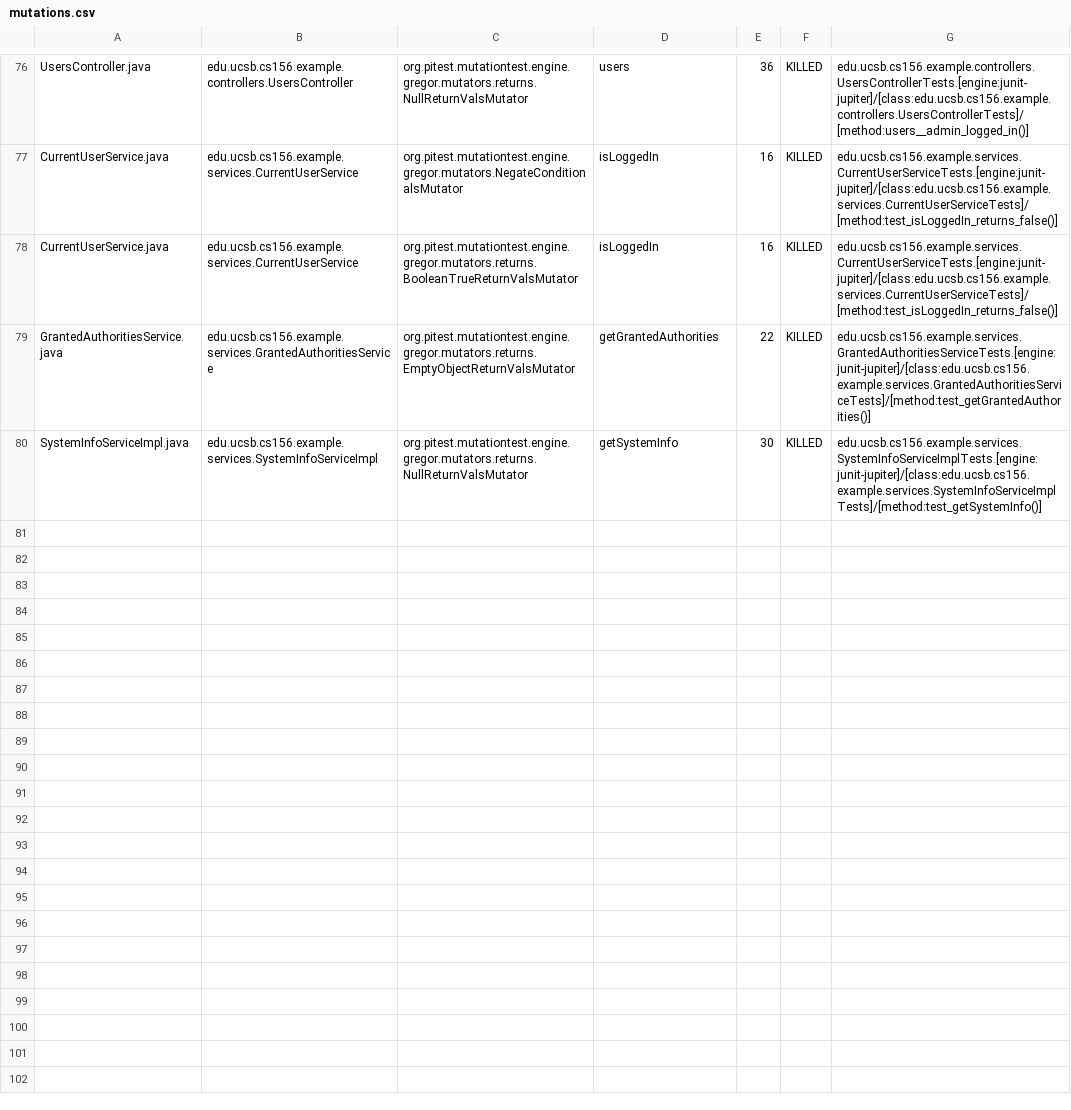
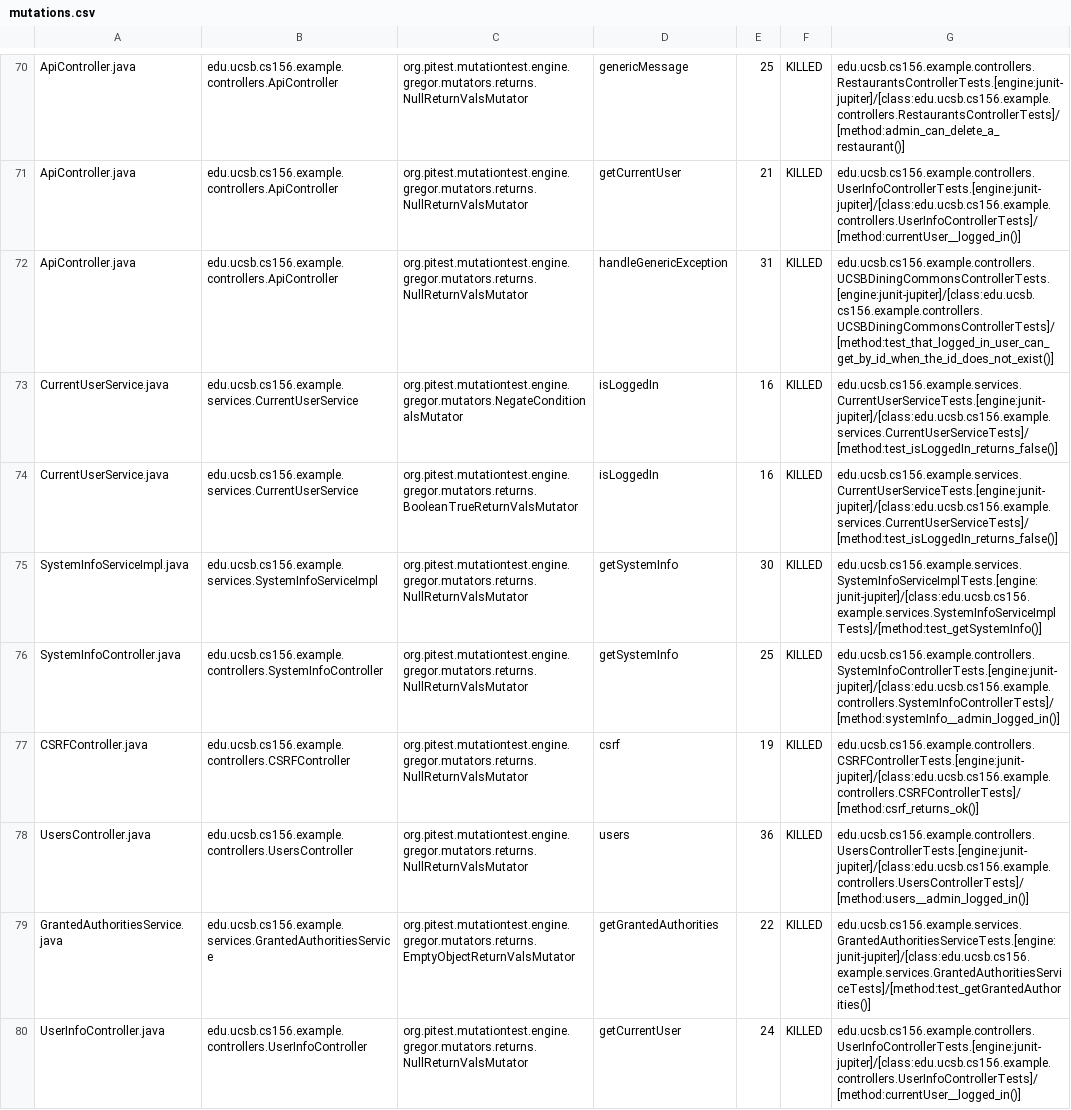
Before and after one commit to ucsb-cs156-w24/team03-w24-4pm-3, a CSV file: prs/111/pitest/mutations.csv, drawn as a sheet; only a part is shown, gaps mark what is left out; addresses are those after the commit; the diff covers the shown part only; the diff names each change by its address in the sheet, - before the commit and + after, or states it on an @@ line.

Commit message:
Deploying to gh-pages from @ ucsb-cs156-w24/team03-w24-4pm-3@d051ea6db1bc85663da04709a2951fc41f578c03 🚀

```diff
--- a/prs/111/pitest/mutations.csv
+++ b/prs/111/pitest/mutations.csv
-A70: UsersController.java
+A70: ApiController.java
-B70: edu.ucsb.cs156.example.controllers.UsersController
+B70: edu.ucsb.cs156.example.controllers.ApiController
-D70: users
+D70: genericMessage
-E70: 36
+E70: 25
-G70: edu.ucsb.cs156.example.controllers.UsersControllerTests.[engine:junit-jupiter]/[class:edu.ucsb.cs156.example.controllers.UsersControllerTests]/[method:users__admin_logged_in()]
+G70: edu.ucsb.cs156.example.controllers.RestaurantsControllerTests.[engine:junit-jupiter]/[class:edu.ucsb.cs156.example.controllers.RestaurantsControllerTests]/[method:admin_can_delete_a_restaurant()]
@@ row 2 moved to row 71: ApiController.java @@
+row 72: ApiController.java | edu.ucsb.cs156.example.controllers.ApiController | org.pitest.mutationtest.engine.gregor.mutators.returns.NullReturnValsMutator | handleGenericException | 31 | KILLED | edu.ucsb.cs156.example.controllers.UCSBDiningCommonsControllerTests.[engine:junit-jupiter]/[class:edu.ucsb.cs156.example.controllers.UCSBDiningCommonsControllerTests]/[method:test_that_logged_in_user_can_get_by_id_when_the_id_does_not_exist()]
@@ row 80 moved to row 75: SystemInfoServiceImpl.java @@
@@ row 37 moved to row 76: SystemInfoController.java @@
@@ row 23 moved to row 77: CSRFController.java @@
+row 78: UsersController.java | edu.ucsb.cs156.example.controllers.UsersController | org.pitest.mutationtest.engine.gregor.mutators.returns.NullReturnValsMutator | users | 36 | KILLED | edu.ucsb.cs156.example.controllers.UsersControllerTests.[engine:junit-jupiter]/[class:edu.ucsb.cs156.example.controllers.UsersControllerTests]/[method:users__admin_logged_in()]
@@ row 75 moved to row 80: UserInfoController.java @@
```
Also changed, not shown: 2 removed rows and 47 moved rows elsewhere in this file, 13 other files.
